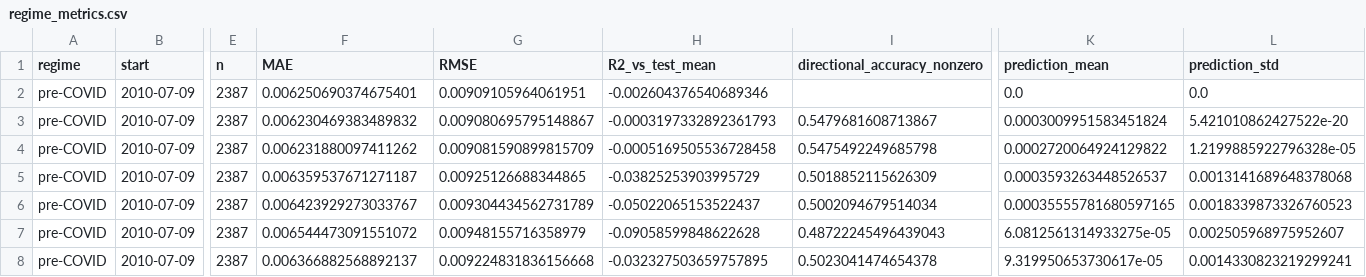
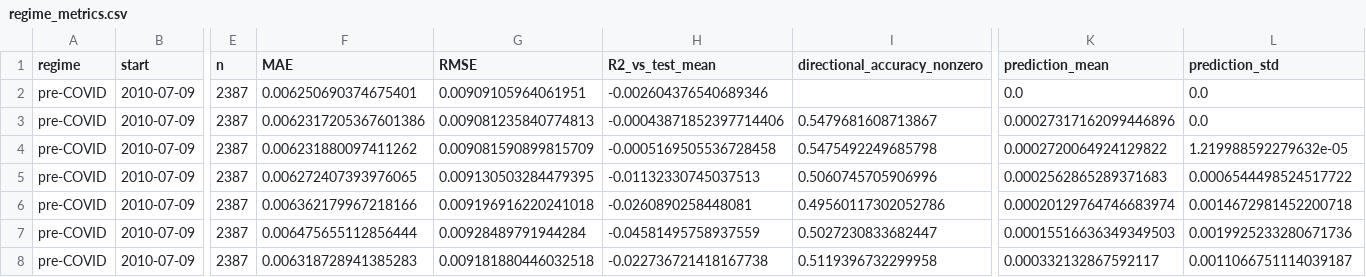
Before and after one commit to AlDSChriSOB/Causality-Aware-Hybrid-Deep-Learning-for-Multivariate-Financial-Time-Series-Forecasting, a CSV file: results/advanced/regime_metrics.csv, drawn as a sheet; only a part is shown, gaps mark what is left out; the diff covers the shown part only; the diff names each change by its address in the sheet, - before the commit and + after, or states it on an @@ line.

```diff
--- a/results/advanced/regime_metrics.csv
+++ b/results/advanced/regime_metrics.csv
-F3 (MAE): 0.006230469383489832
+F3 (MAE): 0.0062317205367601386
-G3 (RMSE): 0.009080695795148867
+G3 (RMSE): 0.009081235840774813
-H3 (R2_vs_test_mean): -0.0003197332892361793
+H3 (R2_vs_test_mean): -0.00043871852397714406
-K3 (prediction_mean): 0.0003009951583451824
+K3 (prediction_mean): 0.00027317162099446896
-L3 (prediction_std): 5.421010862427522e-20
+L3 (prediction_std): 0.0
-L4 (prediction_std): 1.2199885922796328e-05
+L4 (prediction_std): 1.219988592279632e-05
-F5 (MAE): 0.006359537671271187
+F5 (MAE): 0.006272407393976065
-G5 (RMSE): 0.00925126688344865
+G5 (RMSE): 0.009130503284479395
-H5 (R2_vs_test_mean): -0.03825253903995729
+H5 (R2_vs_test_mean): -0.01132330745037513
-I5 (directional_accuracy_nonzero): 0.5018852115626309
+I5 (directional_accuracy_nonzero): 0.5060745705906996
-K5 (prediction_mean): 0.0003593263448526537
+K5 (prediction_mean): 0.0002562865289371683
-L5 (prediction_std): 0.0013141689648378068
+L5 (prediction_std): 0.0006544498524517722
-F6 (MAE): 0.006423929273033767
+F6 (MAE): 0.006362179967218166
-G6 (RMSE): 0.009304434562731789
+G6 (RMSE): 0.009196916220241018
-H6 (R2_vs_test_mean): -0.05022065153522437
+H6 (R2_vs_test_mean): -0.0260890258448081
-I6 (directional_accuracy_nonzero): 0.5002094679514034
+I6 (directional_accuracy_nonzero): 0.49560117302052786
-K6 (prediction_mean): 0.00035555781680597165
+K6 (prediction_mean): 0.00020129764746683974
-L6 (prediction_std): 0.0018339873326760523
+L6 (prediction_std): 0.0014672981452200718
-F7 (MAE): 0.006544473091551072
+F7 (MAE): 0.006475655112856444
-G7 (RMSE): 0.00948155716358979
+G7 (RMSE): 0.00928489791944284
-H7 (R2_vs_test_mean): -0.09058599848622628
+H7 (R2_vs_test_mean): -0.04581495758937559
-I7 (directional_accuracy_nonzero): 0.48722245496439043
+I7 (directional_accuracy_nonzero): 0.5027230833682447
-K7 (prediction_mean): 6.0812561314933275e-05
+K7 (prediction_mean): 0.00015516636349349503
-L7 (prediction_std): 0.002505968975952607
+L7 (prediction_std): 0.0019925233280671736
-F8 (MAE): 0.006366882568892137
+F8 (MAE): 0.006318728941385283
-G8 (RMSE): 0.009224831836156668
+G8 (RMSE): 0.009181880446032518
-H8 (R2_vs_test_mean): -0.032327503659757895
+H8 (R2_vs_test_mean): -0.022736721418167738
-I8 (directional_accuracy_nonzero): 0.5023041474654378
+I8 (directional_accuracy_nonzero): 0.5119396732299958
-K8 (prediction_mean): 9.319950653730617e-05
+K8 (prediction_mean): 0.000332132867592117
-L8 (prediction_std): 0.0014330823219299241
+L8 (prediction_std): 0.0011066751114039187
```
Also changed, not shown: 74 edited cells elsewhere in this file, results/advanced/rolling_origin_metrics.csv, results/advanced/test_forecasts.csv, 8 other files.
